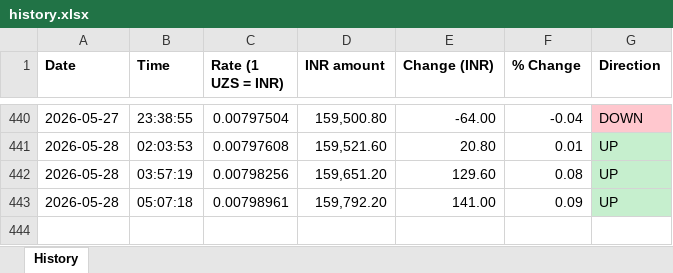
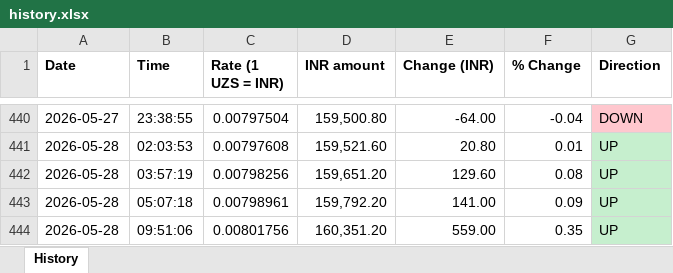
Before and after one commit to kushcodesx7/uzs-inr-bot, an Excel workbook: history.xlsx, sheet History, drawn as a sheet; only a part is shown, gaps mark what is left out; values as stored, in another font and other column widths than the file's, no borders; the diff names each change by its address in the sheet, - before the commit and + after, or states it on an @@ line.

```diff
--- a/history.xlsx (sheet History)
+++ b/history.xlsx (sheet History)
+row 444: 2026-05-28 | 09:51:06 | 0.00801756 | 160,351.20 | 559.00 | 0.35 | UP
```
Also changed, not shown: 2 other files.
